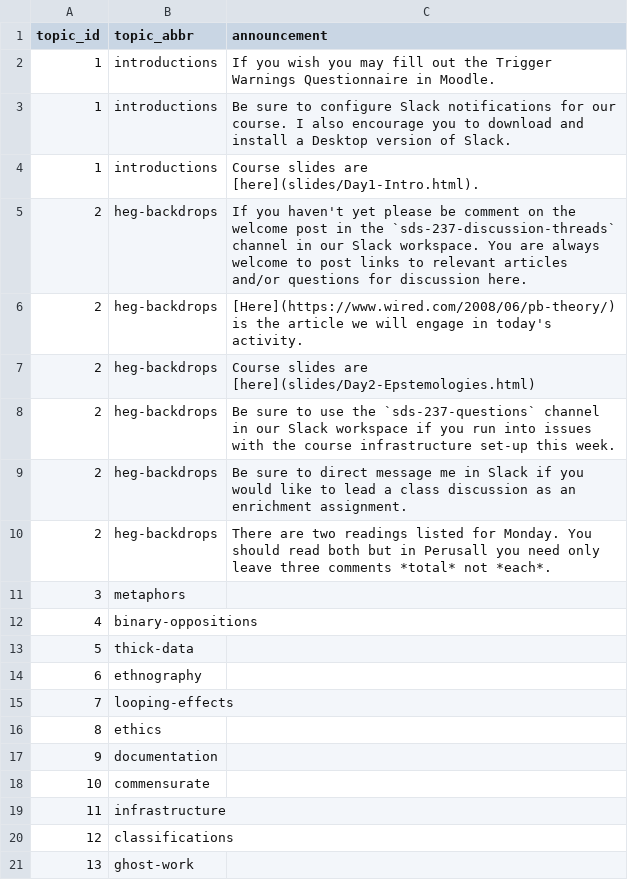
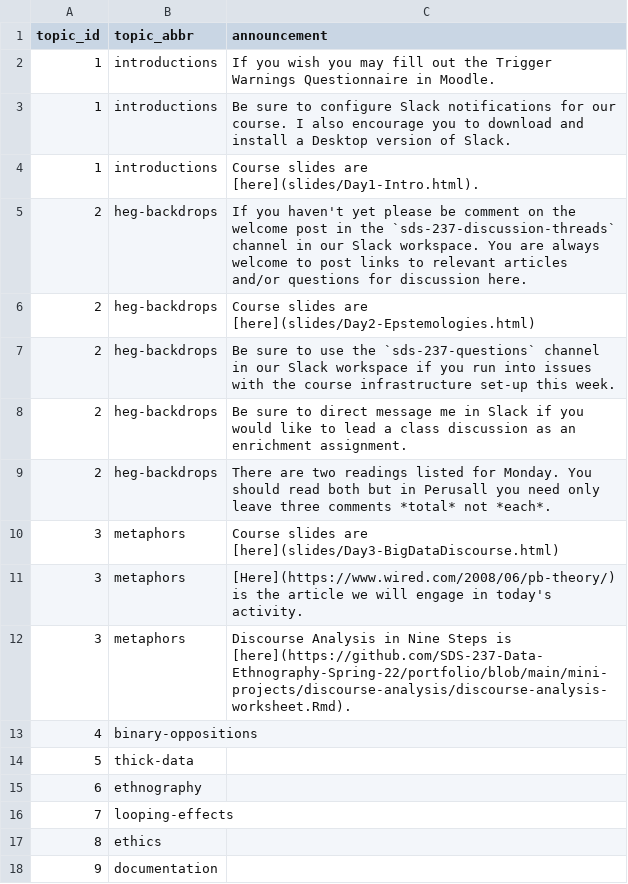
Before and after one commit to SDS-237-Data-Ethnography-Spring-22/public-website, a CSV file: data/announcements.csv, drawn as a sheet; only a part is shown; the shorter side is filled out with more unchanged rows.

Commit message:
Added day 3 slides and announcements

```diff
--- a/data/announcements.csv
+++ b/data/announcements.csv
@@ -5,3 +5,2 @@ topic_id,topic_abbr,announcement
 2,heg-backdrops, If you haven't yet please be comment on the welcome post in the `sds-237-discussion-threads` channel in our Slack workspace. You are always welcome to post links to relevant articles and/or questions for discussion here.
-2,heg-backdrops, [Here](https://www.wired.com/2008/06/pb-theory/) is the article we will engage in today's activity.
 2,heg-backdrops, Course slides are [here](slides/Day2-Epstemologies.html)
@@ -10,3 +9,5 @@ topic_id,topic_abbr,announcement
 2,heg-backdrops, There are two readings listed for Monday. You should read both but in Perusall you need only leave three comments *total* not *each*.
-3,metaphors,
+3,metaphors, Course slides are [here](slides/Day3-BigDataDiscourse.html)
+3,metaphors, [Here](https://www.wired.com/2008/06/pb-theory/) is the article we will engage in today's activity.
+3,metaphors, Discourse Analysis in Nine Steps is [here](https://github.com/SDS-237-Data-Ethnography-Spring-22/portfolio/blob/main/mini-projects/discourse-analysis/discourse-analysis-worksheet.Rmd).
 4,binary-oppositions,
```
Also changed, not shown: data/writing_assignments.csv, docs/data/announcements.csv, 4 other files.
